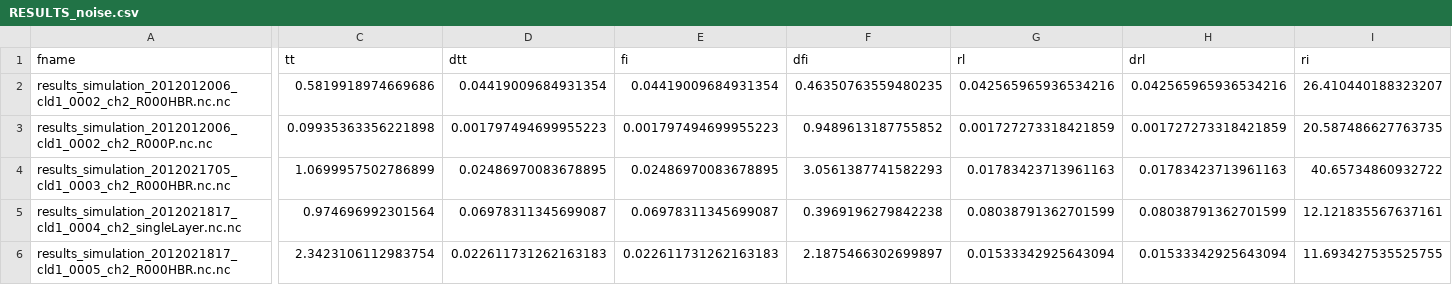
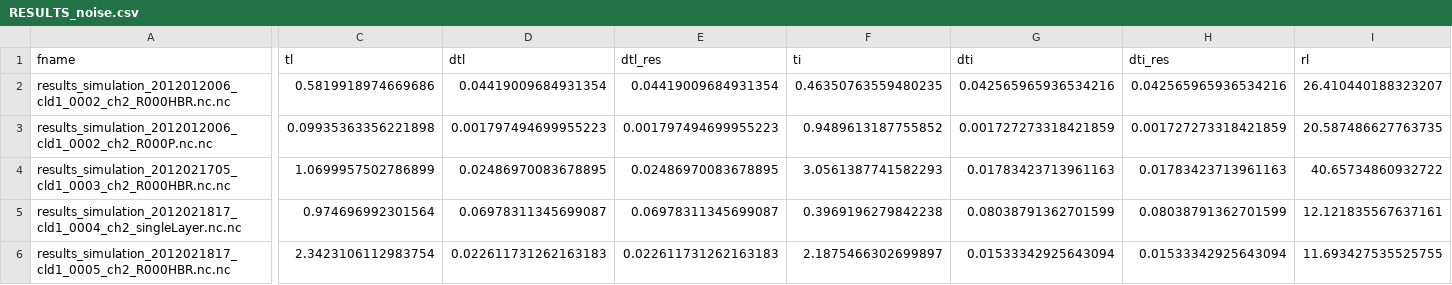
Before and after one commit to RichterIUP/Total-Cloud-Water-retrieval, a CSV file: RESULTS_noise.csv, drawn as a sheet; only a part is shown, gaps mark what is left out; the diff covers the shown part only; the diff names each change by its address in the sheet, - before the commit and + after, or states it on an @@ line.

```diff
--- a/RESULTS_noise.csv
+++ b/RESULTS_noise.csv
-C1: tt
+C1: tl
-D1: dtt
+D1: dtl
-E1: fi
+E1: dtl_res
-F1: dfi
+F1: ti
-G1: rl
+G1: dti
-H1: drl
+H1: dti_res
-I1: ri
+I1: rl
```
Also changed, not shown: 20 edited cells elsewhere in this file, RESULTS_offset.csv, RESULTS_undisturbed.csv, 31 other files.
